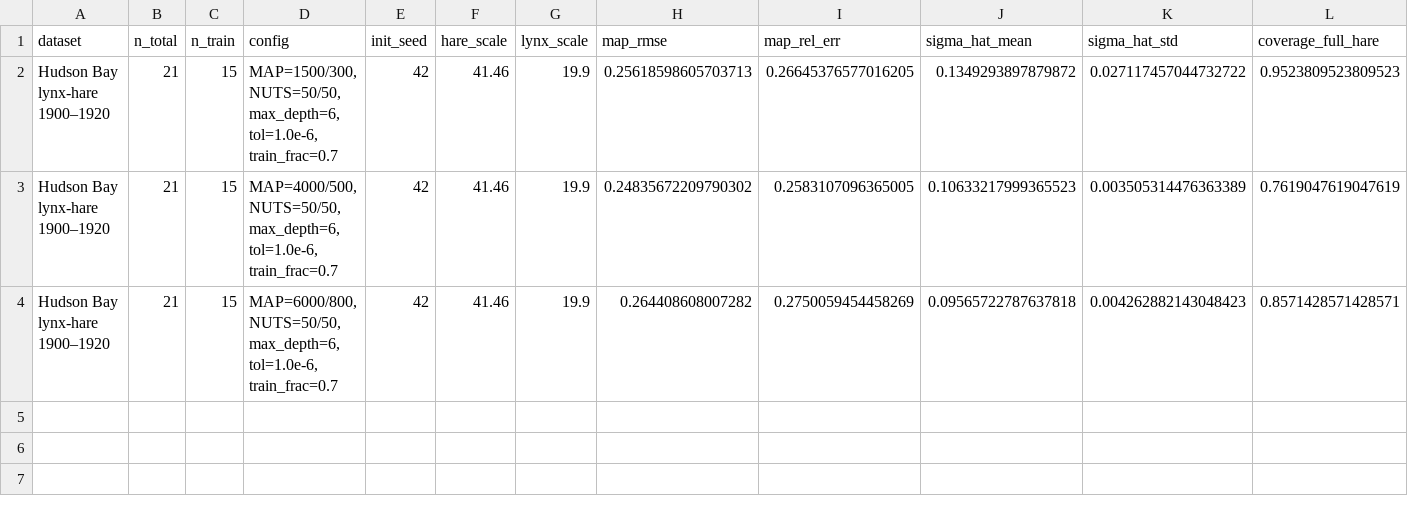
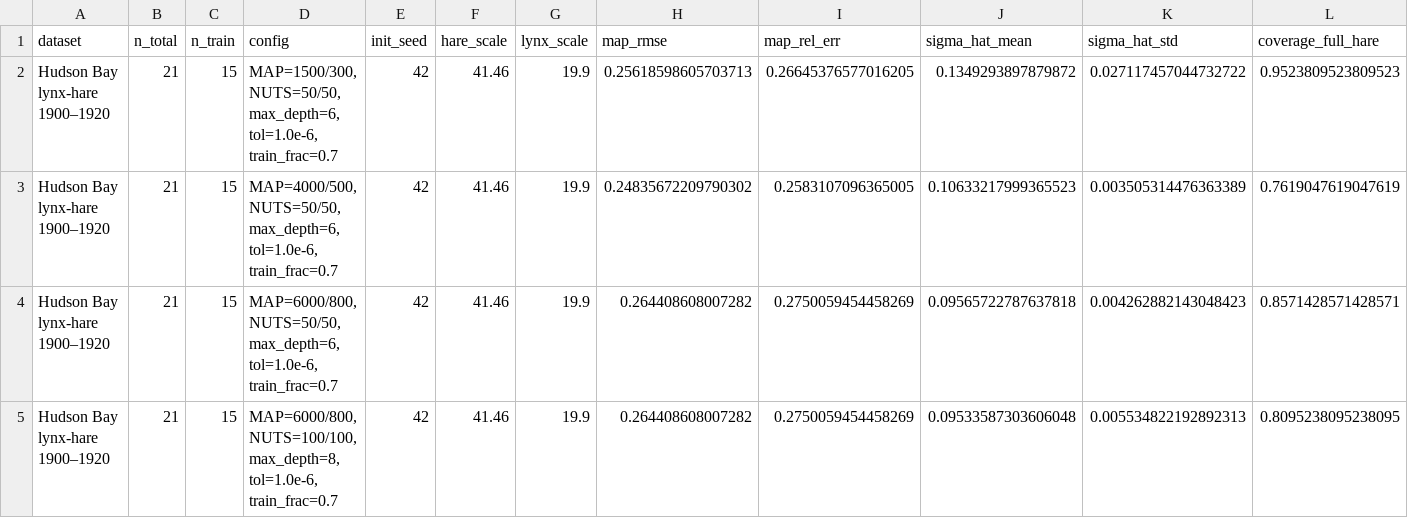
Before and after one commit to harshit4311/SciML-Julia, a CSV file: paper-experiments/AISTATS/hudson-bay/hudson_bay_results.csv, drawn as a sheet; only a part is shown; rows hold the shown columns only; the diff names each change by its address in the sheet, - before the commit and + after, or states it on an @@ line.

Commit message:
longer run: 100 samples/adapts, MAXDEPTH=8 on the lynx-hare dataset

```diff
--- a/paper-experiments/AISTATS/hudson-bay/hudson_bay_results.csv
+++ b/paper-experiments/AISTATS/hudson-bay/hudson_bay_results.csv
+row 5: Hudson Bay lynx-hare 1900–1920 | 21 | 15 | MAP=6000/800, NUTS=100/100, max_depth=8, tol=1.0e-6, train_frac=0.7 | 42 | 41.46 | 19.9 | 0.264408608007282 | 0.2750059454458269 | 0.09533587303606048 | 0.005534822192892313 | 0.8095238095238095
```
Also changed, not shown: 6 other files.
